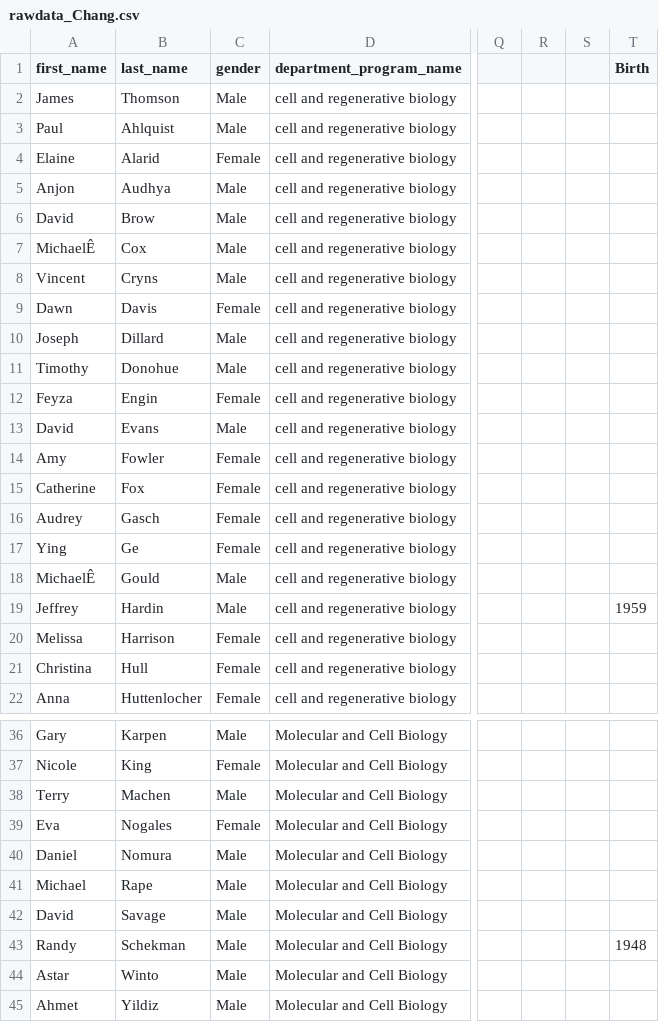
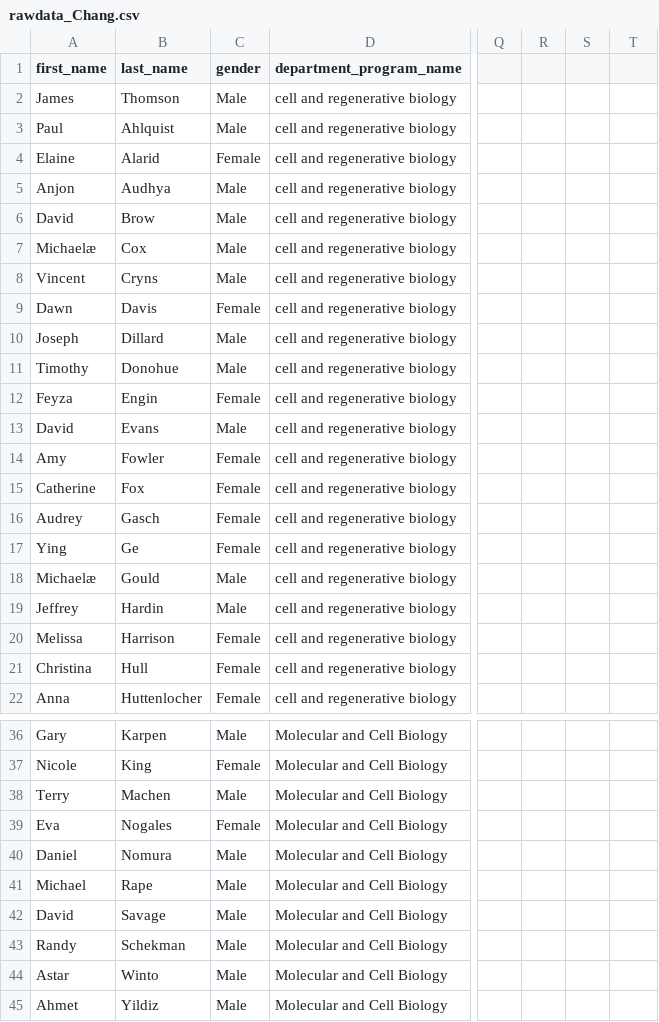
Before and after one commit to HU-Analytics/ANALY-500, a CSV file: Final Project/data/rawdata_Chang.csv, drawn as a sheet; only a part is shown, gaps mark what is left out; the diff names each change by its address in the sheet, - before the commit and + after, or states it on an @@ line.

```diff
--- a/Final Project/data/rawdata_Chang.csv
+++ b/Final Project/data/rawdata_Chang.csv
-T1: Birth
+T1: (empty)
-A7 (first_name): MichaelÊ
+A7 (first_name): Michaelæ
-A18 (first_name): MichaelÊ
+A18 (first_name): Michaelæ
-T19: 1959
+T19: (empty)
-T43: 1948
+T43: (empty)
```
Also changed, not shown: 4 other files.
